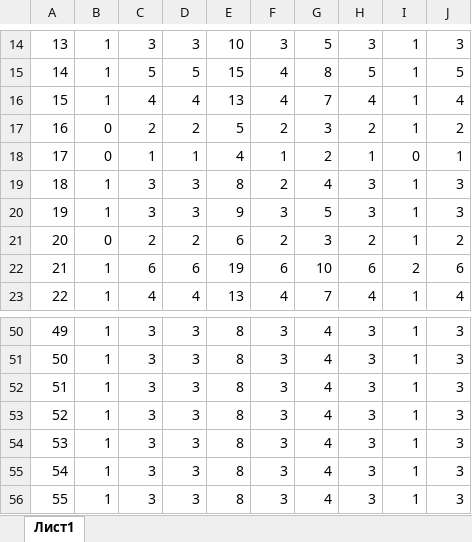
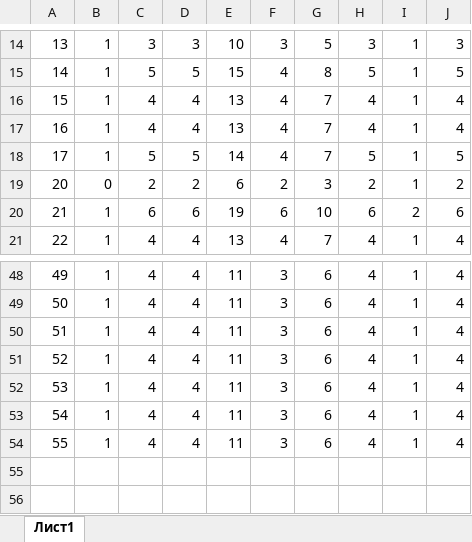
Before and after one commit to Kalllmarik/greenline_OD, an Excel workbook: out_in/xls/morning_in.xlsx, sheet Лист1, drawn as a sheet; only a part is shown, gaps mark what is left out; values as stored, in another font and other column widths than the file's, no borders; addresses are those after the commit; the diff covers the shown part only; the diff names each change by its address in the sheet, - before the commit and + after, or states it on an @@ line.

```diff
--- a/out_in/xls/morning_in.xlsx (sheet Лист1)
+++ b/out_in/xls/morning_in.xlsx (sheet Лист1)
@@ row 17 moved to row 26: 27 @@
@@ row 18 moved to row 45: 46 @@
@@ row 19 moved to row 25: 26 @@
@@ row 20 moved to row 24: 25 @@
+row 17: 16 | 1 | 4 | 4 | 13 | 4 | 7 | 4 | 1 | 4
+row 18: 17 | 1 | 5 | 5 | 14 | 4 | 7 | 5 | 1 | 5
-C48:C54: 3
+C48:C54: 4
-D48:D54: 3
+D48:D54: 4
-E48:E54: 8
+E48:E54: 11
-G48:G54: 4
+G48:G54: 6
-H48:H54: 3
+H48:H54: 4
-J48:J54: 3
+J48:J54: 4
```
Also changed, not shown: 12 added rows, 16 removed rows, 4 moved rows and row numbers in column A elsewhere in this sheet, out_in/xls/morning_out.xlsx, 12 other files.
